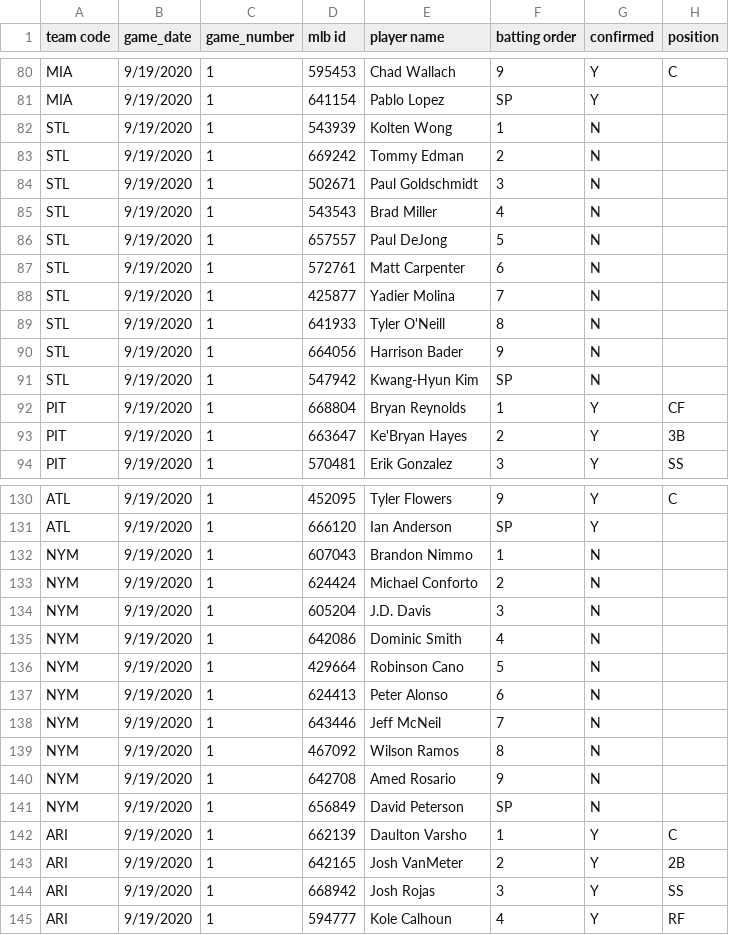
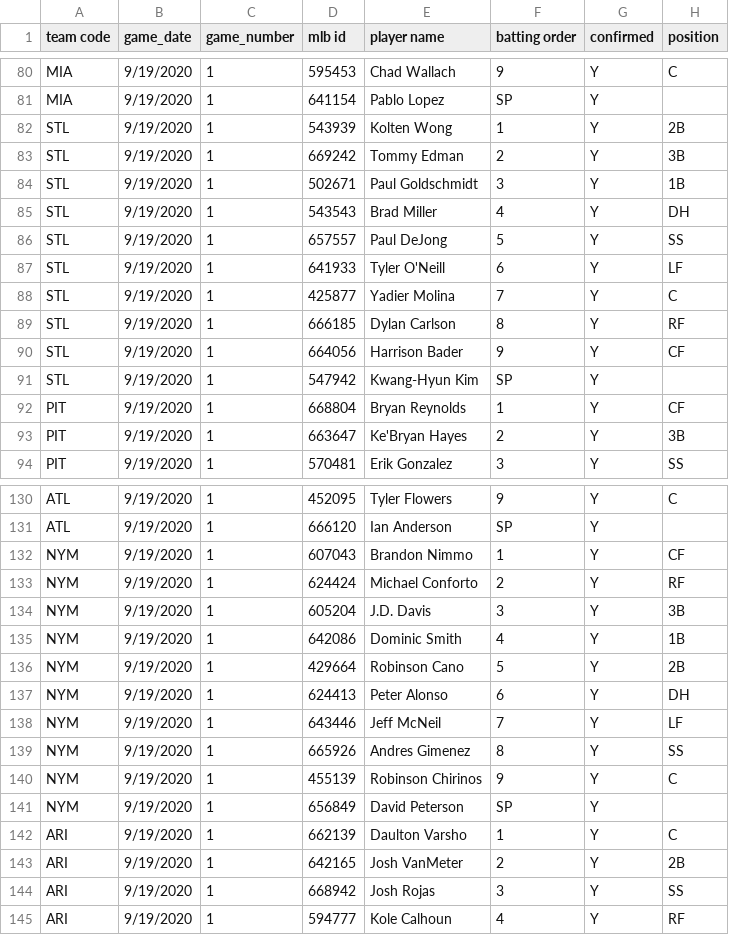
Before and after one commit to justinmof/MLBSheets-CSV-Files, a CSV file: BM-Lineup-Data.csv, drawn as a sheet; only a part is shown, gaps mark what is left out.

```diff
--- a/BM-Lineup-Data.csv
+++ b/BM-Lineup-Data.csv
@@ -81,12 +81,12 @@ MIA,9/19/2020,1,595453,Chad Wallach,9,Y,C
 MIA,9/19/2020,1,641154,Pablo Lopez,SP,Y,
-STL,9/19/2020,1,543939,Kolten Wong,1,N,
-STL,9/19/2020,1,669242,Tommy Edman,2,N,
-STL,9/19/2020,1,502671,Paul Goldschmidt,3,N,
-STL,9/19/2020,1,543543,Brad Miller,4,N,
-STL,9/19/2020,1,657557,Paul DeJong,5,N,
-STL,9/19/2020,1,572761,Matt Carpenter,6,N,
-STL,9/19/2020,1,425877,Yadier Molina,7,N,
-STL,9/19/2020,1,641933,Tyler O'Neill,8,N,
-STL,9/19/2020,1,664056,Harrison Bader,9,N,
-STL,9/19/2020,1,547942,Kwang-Hyun Kim,SP,N,
+STL,9/19/2020,1,543939,Kolten Wong,1,Y,2B
+STL,9/19/2020,1,669242,Tommy Edman,2,Y,3B
+STL,9/19/2020,1,502671,Paul Goldschmidt,3,Y,1B
+STL,9/19/2020,1,543543,Brad Miller,4,Y,DH
+STL,9/19/2020,1,657557,Paul DeJong,5,Y,SS
+STL,9/19/2020,1,641933,Tyler O'Neill,6,Y,LF
+STL,9/19/2020,1,425877,Yadier Molina,7,Y,C
+STL,9/19/2020,1,666185,Dylan Carlson,8,Y,RF
+STL,9/19/2020,1,664056,Harrison Bader,9,Y,CF
+STL,9/19/2020,1,547942,Kwang-Hyun Kim,SP,Y,
 PIT,9/19/2020,1,668804,Bryan Reynolds,1,Y,CF
@@ -131,12 +131,12 @@ ATL,9/19/2020,1,452095,Tyler Flowers,9,Y,C
 ATL,9/19/2020,1,666120,Ian Anderson,SP,Y,
-NYM,9/19/2020,1,607043,Brandon Nimmo,1,N,
-NYM,9/19/2020,1,624424,Michael Conforto,2,N,
-NYM,9/19/2020,1,605204,J.D. Davis,3,N,
-NYM,9/19/2020,1,642086,Dominic Smith,4,N,
-NYM,9/19/2020,1,429664,Robinson Cano,5,N,
-NYM,9/19/2020,1,624413,Peter Alonso,6,N,
-NYM,9/19/2020,1,643446,Jeff McNeil,7,N,
-NYM,9/19/2020,1,467092,Wilson Ramos,8,N,
-NYM,9/19/2020,1,642708,Amed Rosario,9,N,
-NYM,9/19/2020,1,656849,David Peterson,SP,N,
+NYM,9/19/2020,1,607043,Brandon Nimmo,1,Y,CF
+NYM,9/19/2020,1,624424,Michael Conforto,2,Y,RF
+NYM,9/19/2020,1,605204,J.D. Davis,3,Y,3B
+NYM,9/19/2020,1,642086,Dominic Smith,4,Y,1B
+NYM,9/19/2020,1,429664,Robinson Cano,5,Y,2B
+NYM,9/19/2020,1,624413,Peter Alonso,6,Y,DH
+NYM,9/19/2020,1,643446,Jeff McNeil,7,Y,LF
+NYM,9/19/2020,1,665926,Andres Gimenez,8,Y,SS
+NYM,9/19/2020,1,455139,Robinson Chirinos,9,Y,C
+NYM,9/19/2020,1,656849,David Peterson,SP,Y,
 ARI,9/19/2020,1,662139,Daulton Varsho,1,Y,C
```
Also changed, not shown: BM-Lineup-Data1.csv.
